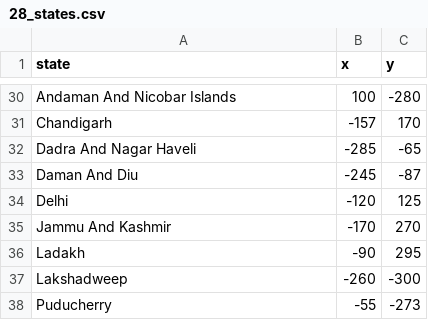
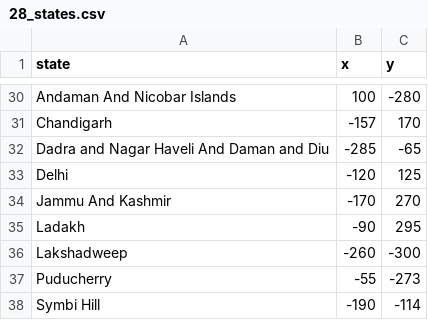
Before and after one commit to samaygangwal21/100-days-of-python, a CSV file: India_State_UT_game/28_states.csv, drawn as a sheet; only a part is shown, gaps mark what is left out.

Commit message:
Fixing the code with 8 Union territories

```diff
--- a/India_State_UT_game/28_states.csv
+++ b/India_State_UT_game/28_states.csv
@@ -31,4 +31,3 @@ Andaman And Nicobar Islands,100,-280
 Chandigarh,-157,170
-Dadra And Nagar Haveli,-285,-65
-Daman And Diu,-245,-87
+Dadra and Nagar Haveli And Daman and Diu,-285,-65
 Delhi,-120,125
@@ -38 +37,2 @@ Lakshadweep,-260,-300
 Puducherry,-55,-273
+Symbi Hill,-190,-114
```
